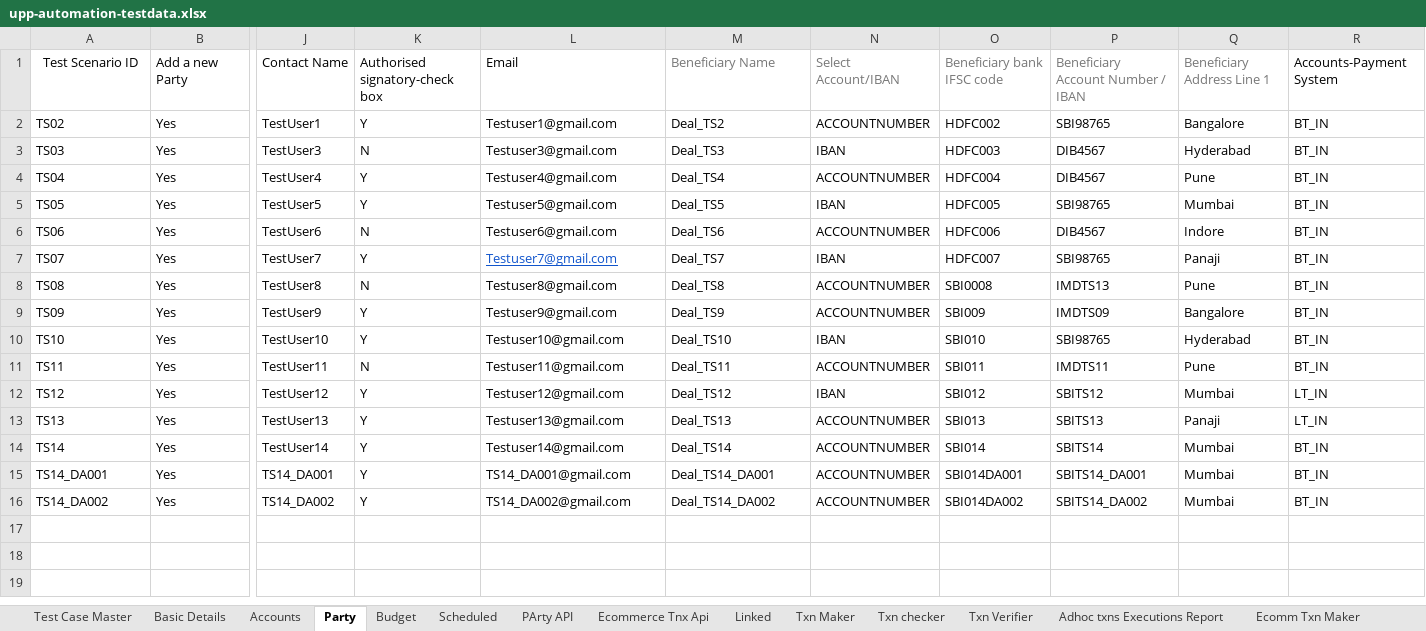
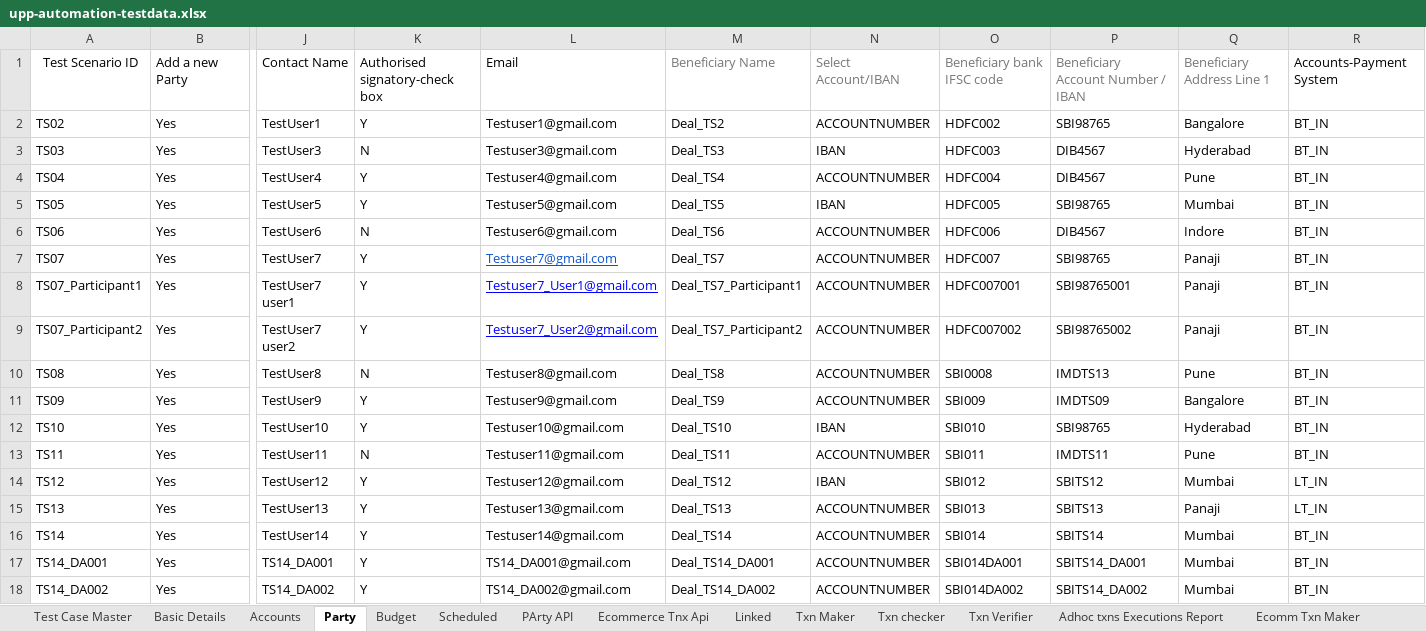
Before and after one commit to deepakdude938/upp, an Excel workbook: src/main/resources/upp-automation-testdata.xlsx, sheet Party, drawn as a sheet; only a part is shown, gaps mark what is left out; values as stored, in another font and other column widths than the file's, no borders; charts and pictures not drawn; rows hold the shown columns only; the diff names each change by its address in the sheet, - before the commit and + after, or states it on an @@ line.

```diff
--- a/src/main/resources/upp-automation-testdata.xlsx (sheet Party)
+++ b/src/main/resources/upp-automation-testdata.xlsx (sheet Party)
-N7: IBAN
+N7: ACCOUNTNUMBER
+row 8: TS07_Participant1 | Yes | TestUser7 user1 | Y | Testuser7_User1@gmail.com | Deal_TS7_Participant1 | ACCOUNTNUMBER | HDFC007001 | SBI98765001 | Panaji | BT_IN
+row 9: TS07_Participant2 | Yes | TestUser7 user2 | Y | Testuser7_User2@gmail.com | Deal_TS7_Participant2 | ACCOUNTNUMBER | HDFC007002 | SBI98765002 | Panaji | BT_IN
```
Also changed, not shown: sheet Test Case Master, sheet Ecommerce Tnx Api, 4 other files.
